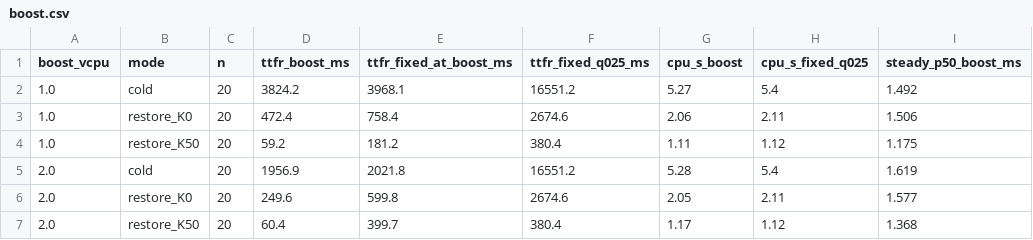
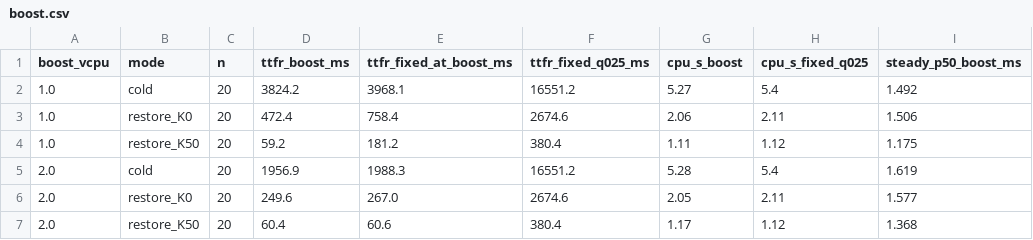
Before and after one commit to mcoder1001-cyber/Thes, a CSV file: results/box/T6b-speedup/boost.csv, drawn as a sheet; only a part is shown; the diff names each change by its address in the sheet, - before the commit and + after, or states it on an @@ line.

```diff
--- a/results/box/T6b-speedup/boost.csv
+++ b/results/box/T6b-speedup/boost.csv
-E5 (ttfr_fixed_at_boost_ms): 2021.8
+E5 (ttfr_fixed_at_boost_ms): 1988.3
-E6 (ttfr_fixed_at_boost_ms): 599.8
+E6 (ttfr_fixed_at_boost_ms): 267.0
-E7 (ttfr_fixed_at_boost_ms): 399.7
+E7 (ttfr_fixed_at_boost_ms): 60.6
```
Also changed, not shown: results/box/T6b-speedup/speedup.csv, 9 other files.
